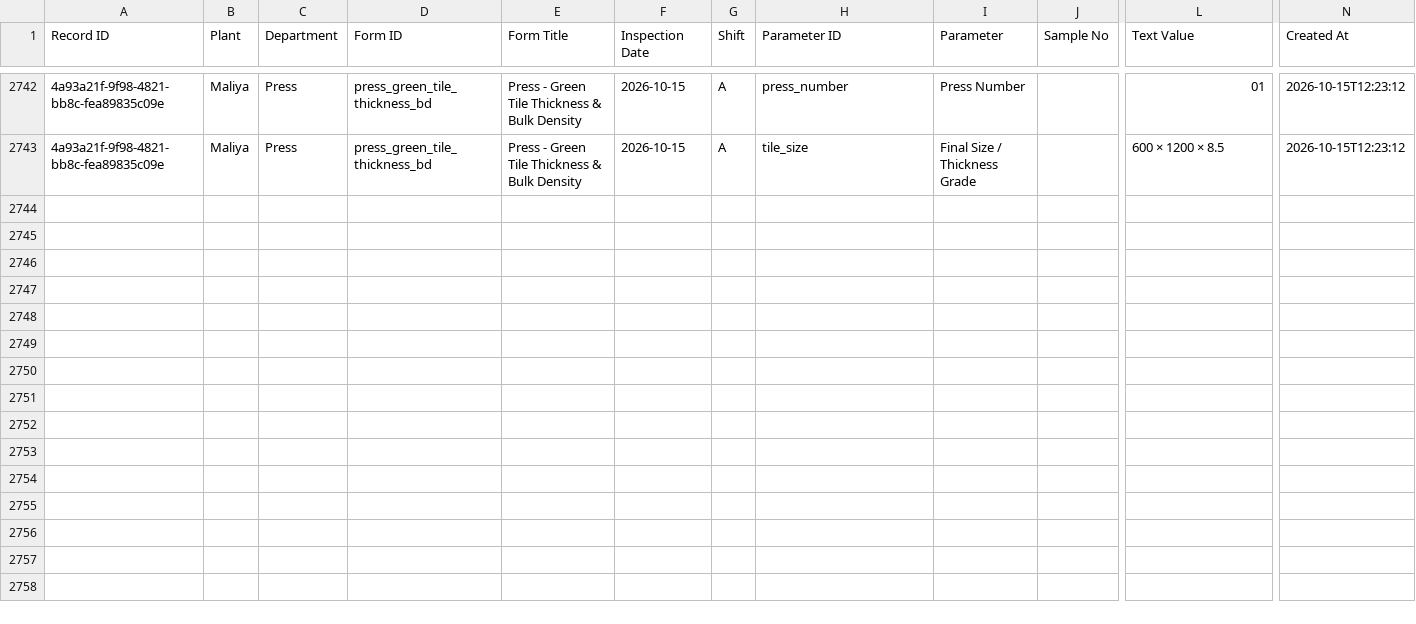
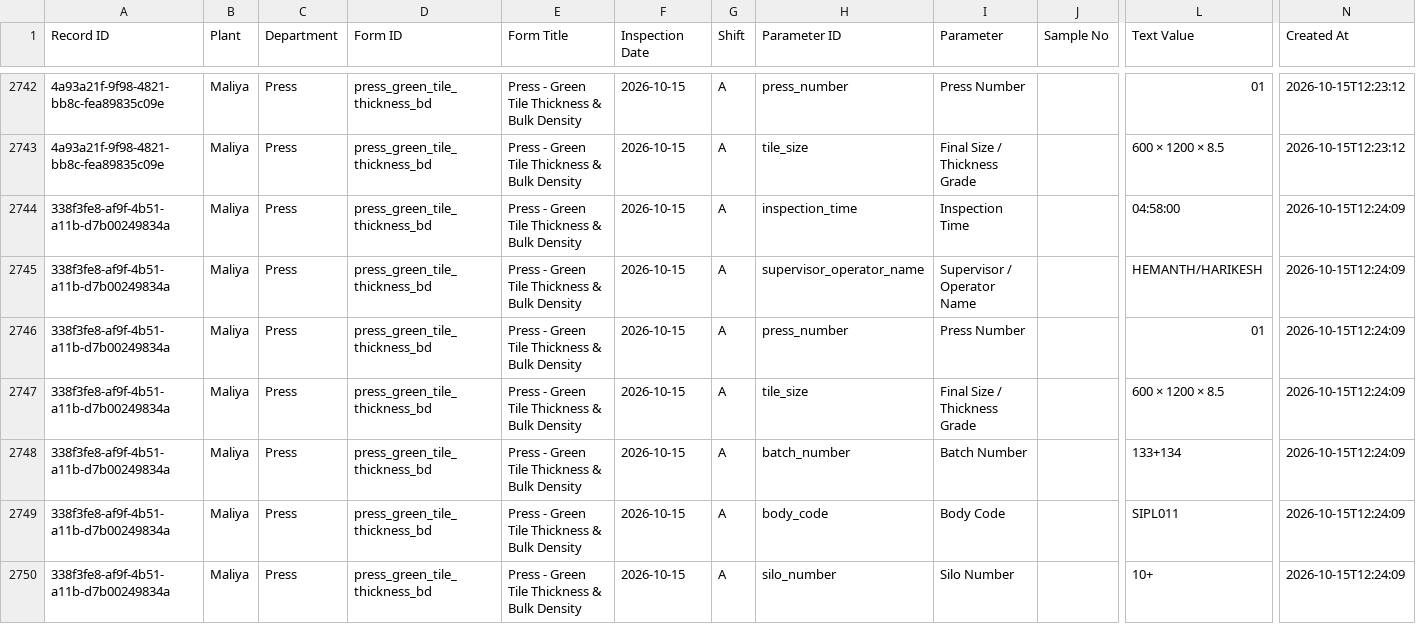
Before and after one commit to data-analyst-simpolo/SPC-Analysis, a CSV file: data/quality_readings.csv, drawn as a sheet; only a part is shown, gaps mark what is left out; rows hold the shown columns only; the diff names each change by its address in the sheet, - before the commit and + after, or states it on an @@ line.

Commit message:
Append SPC inspection

```diff
--- a/data/quality_readings.csv
+++ b/data/quality_readings.csv
+row 2744: 338f3fe8-af9f-4b51-a11b-d7b00249834a | Maliya | Press | press_green_tile_thickness_bd | Press - Green Tile Thickness & Bulk Density | 2026-10-15 | A | inspection_time | Inspection Time |  | 04:58:00 | 2026-10-15T12:24:09
+row 2745: 338f3fe8-af9f-4b51-a11b-d7b00249834a | Maliya | Press | press_green_tile_thickness_bd | Press - Green Tile Thickness & Bulk Density | 2026-10-15 | A | supervisor_operator_name | Supervisor / Operator Name |  | HEMANTH/HARIKESH | 2026-10-15T12:24:09
+row 2746: 338f3fe8-af9f-4b51-a11b-d7b00249834a | Maliya | Press | press_green_tile_thickness_bd | Press - Green Tile Thickness & Bulk Density | 2026-10-15 | A | press_number | Press Number |  | 01 | 2026-10-15T12:24:09
+row 2747: 338f3fe8-af9f-4b51-a11b-d7b00249834a | Maliya | Press | press_green_tile_thickness_bd | Press - Green Tile Thickness & Bulk Density | 2026-10-15 | A | tile_size | Final Size / Thickness Grade |  | 600 × 1200 × 8.5 | 2026-10-15T12:24:09
+row 2748: 338f3fe8-af9f-4b51-a11b-d7b00249834a | Maliya | Press | press_green_tile_thickness_bd | Press - Green Tile Thickness & Bulk Density | 2026-10-15 | A | batch_number | Batch Number |  | 133+134 | 2026-10-15T12:24:09
+row 2749: 338f3fe8-af9f-4b51-a11b-d7b00249834a | Maliya | Press | press_green_tile_thickness_bd | Press - Green Tile Thickness & Bulk Density | 2026-10-15 | A | body_code | Body Code |  | SIPL011 | 2026-10-15T12:24:09
+row 2750: 338f3fe8-af9f-4b51-a11b-d7b00249834a | Maliya | Press | press_green_tile_thickness_bd | Press - Green Tile Thickness & Bulk Density | 2026-10-15 | A | silo_number | Silo Number |  | 10+ | 2026-10-15T12:24:09
```
